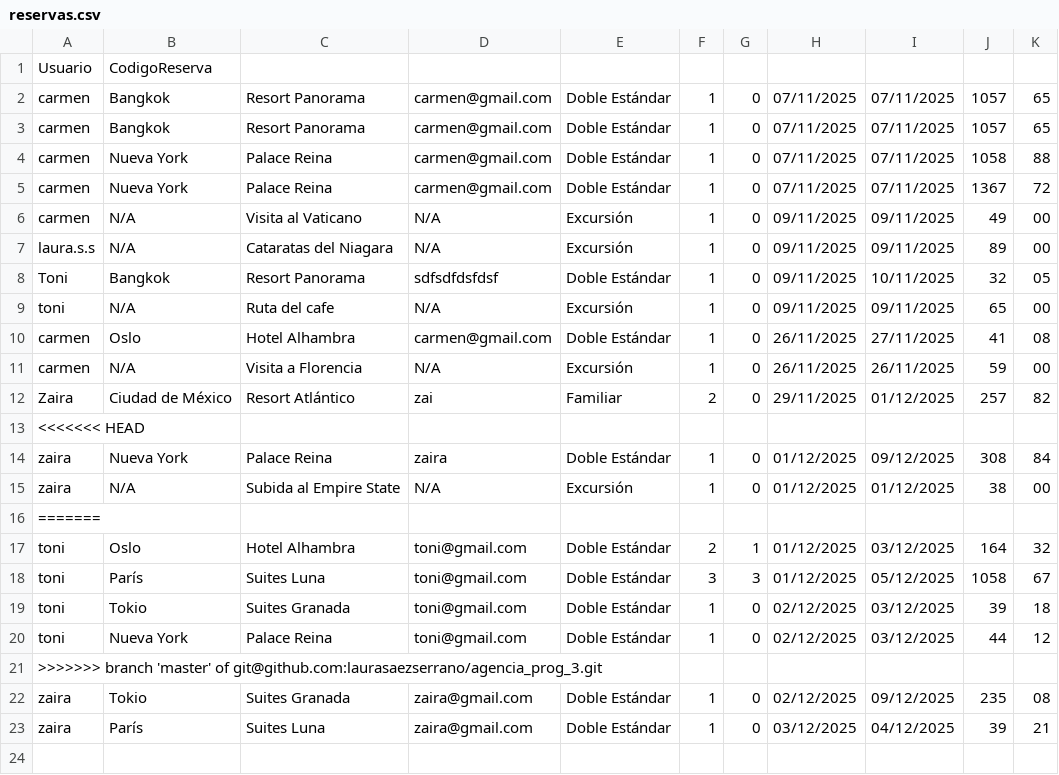
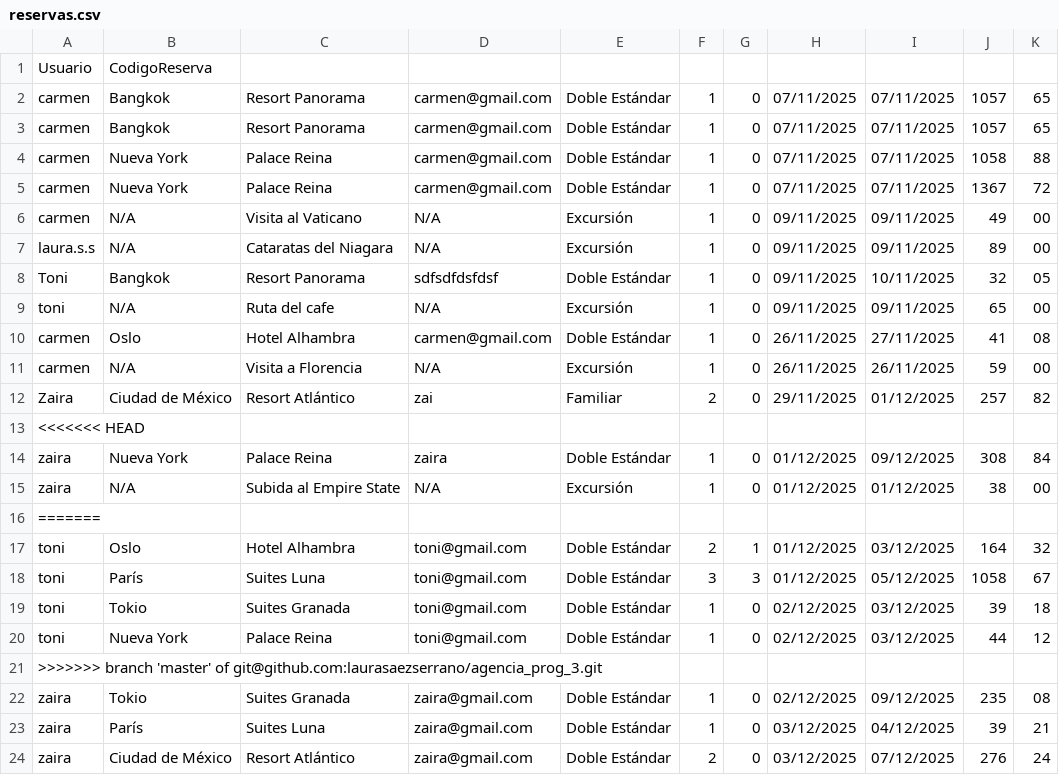
Before and after one commit to laurasaezserrano/agencia_prog_3, a CSV file: resources/data/reservas.csv, drawn as a sheet.

Commit message:
comprobacion de que funciona

```diff
--- a/resources/data/reservas.csv
+++ b/resources/data/reservas.csv
@@ -23 +23,2 @@ zaira,Tokio,Suites Granada,zaira@gmail.com,Doble Estándar,1,0,02/12/2025,09/12/
 zaira,París,Suites Luna,zaira@gmail.com,Doble Estándar,1,0,03/12/2025,04/12/2025,39,21
+zaira,Ciudad de México,Resort Atlántico,zaira@gmail.com,Doble Estándar,2,0,03/12/2025,07/12/2025,276,24
```
